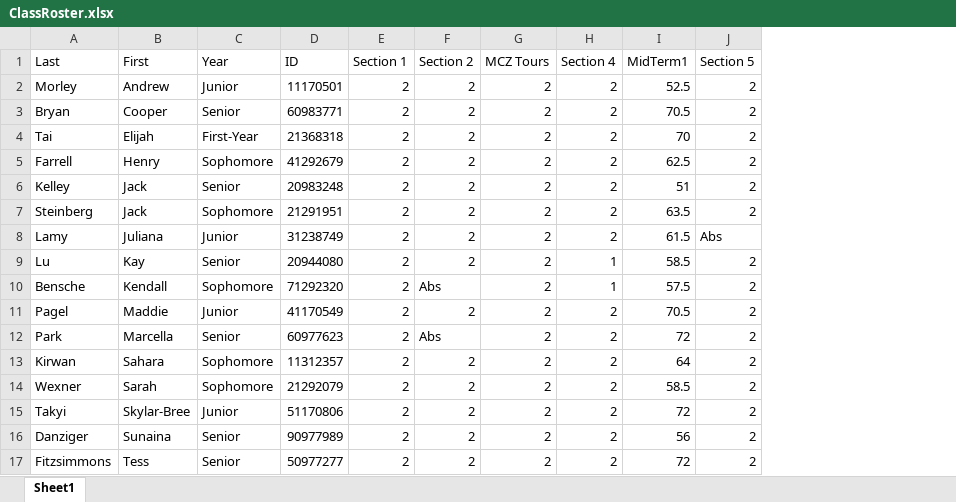
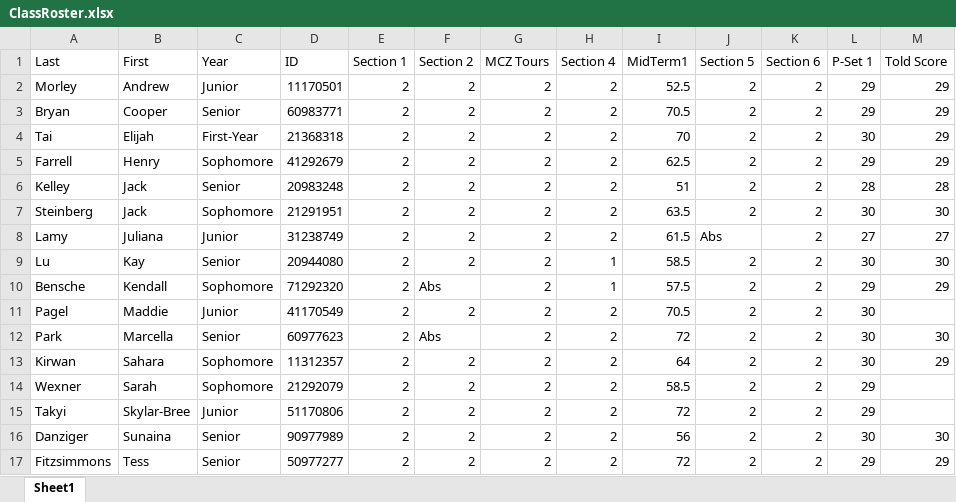
Before and after one commit to cchambe12/classes, an Excel workbook: teaching/ClassRoster.xlsx, sheet Sheet1, drawn as a sheet; values as stored, in another font and other column widths than the file's, no borders; the diff names each change by its address in the sheet, - before the commit and + after, or states it on an @@ line.

```diff
--- a/teaching/ClassRoster.xlsx (sheet Sheet1)
+++ b/teaching/ClassRoster.xlsx (sheet Sheet1)
+column K (Section 6), rows 2-17: all 2
+column L (P-Set 1), rows 2-17: 29 | 29 | 30 | 29 | 28 | 30 | 27 | 30 | 29 | 30 | 30 | 30 | 29 | 29 | 30 | 29
+column M (Told Score), rows 2-17: 29 | 29 | 29 | 29 | 28 | 30 | 27 | 30 | 29 |  | 30 | 29 |  |  | 30 | 29
```
Also changed, not shown: 12 other files.
